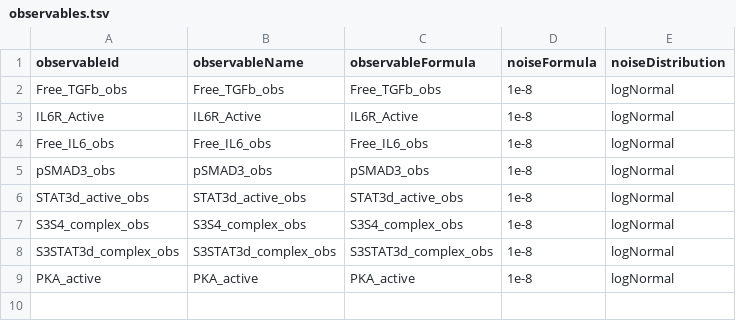
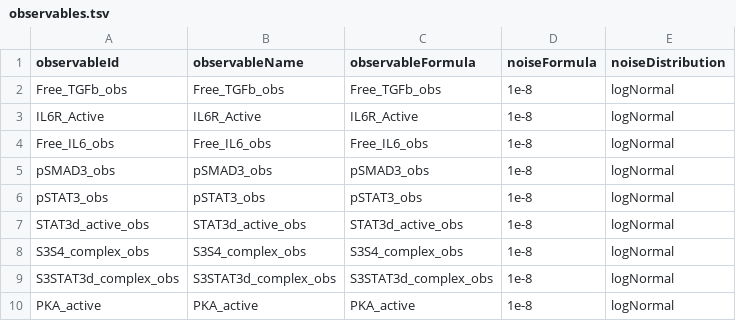
Before and after one commit to akutuva21/IL6_TGFb_Model, a TSV file: petab_files/observables.tsv, drawn as a sheet; the diff names each change by its address in the sheet, - before the commit and + after, or states it on an @@ line.

```diff
--- a/petab_files/observables.tsv
+++ b/petab_files/observables.tsv
+row 6: pSTAT3_obs | pSTAT3_obs | pSTAT3_obs | 1e-8 | logNormal
```
Also changed, not shown: SimData/measurements_time_course_no_noise.tsv, petab_files/parameters.tsv, 8 other files.
